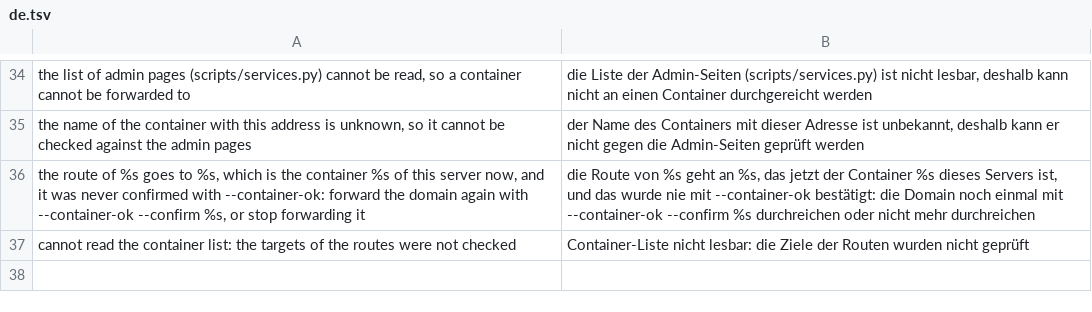
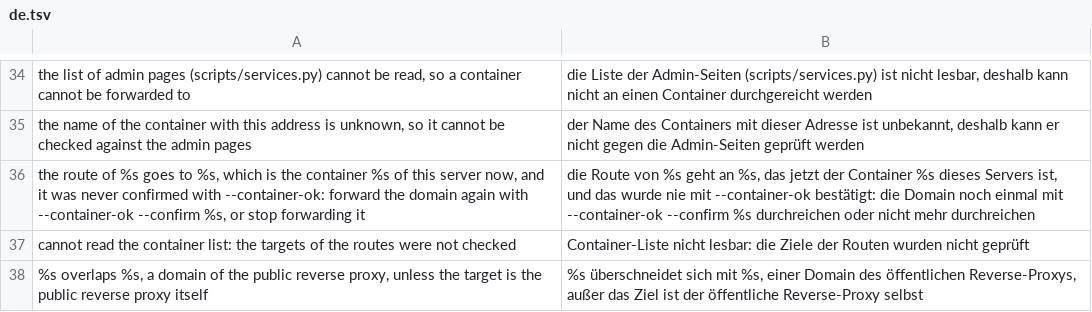
Before and after one commit to hobnix/server, a TSV file: capabilities/passthrough/i18n/de.tsv, drawn as a sheet; only a part is shown, gaps mark what is left out; the diff names each change by its address in the sheet, - before the commit and + after, or states it on an @@ line.

Commit message:
Let a passthrough domain overlap the public proxy when the target is that proxy
hs ext passthrough refused a domain that overlaps a domain of the public
reverse proxy. When the target is the public reverse proxy itself (the
Zoraxy container, entered through Traefik instead of a tunnel), its
routes stay valid behind the passthrough, so the overlap is allowed.

- zoraxy.sh info prints a new container line (HS_ZORAXY or zoraxy); the
  guard compares the target's container with it, in the default Incus
  project only, and refuses when the container or its list is unknown
- any other target still overlaps; the admin-port refusal, the container
  confirmation and the other guards apply unchanged (Zoraxy on 8000 is
  refused)
- tests: allowed and refused cases; services.sh ignores the new info key

```diff
--- a/capabilities/passthrough/i18n/de.tsv
+++ b/capabilities/passthrough/i18n/de.tsv
+row 38: %s overlaps %s, a domain of the public reverse proxy, unless the target is the public reverse proxy itself | %s überschneidet sich mit %s, einer Domain des öffentlichen Reverse-Proxys, außer das Ziel ist der öffentliche Reverse-Proxy selbst
```
Also changed, not shown: 8 other files.
